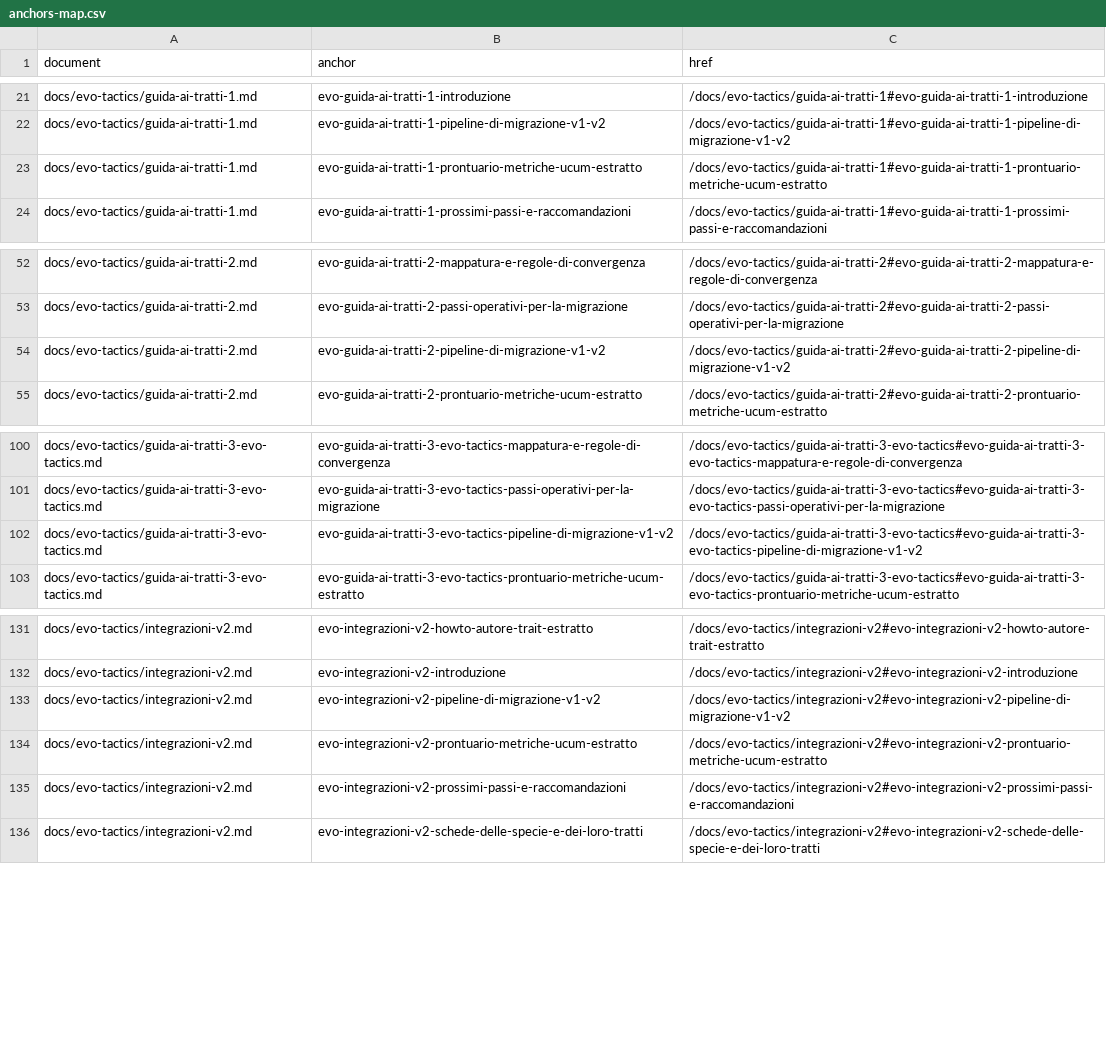
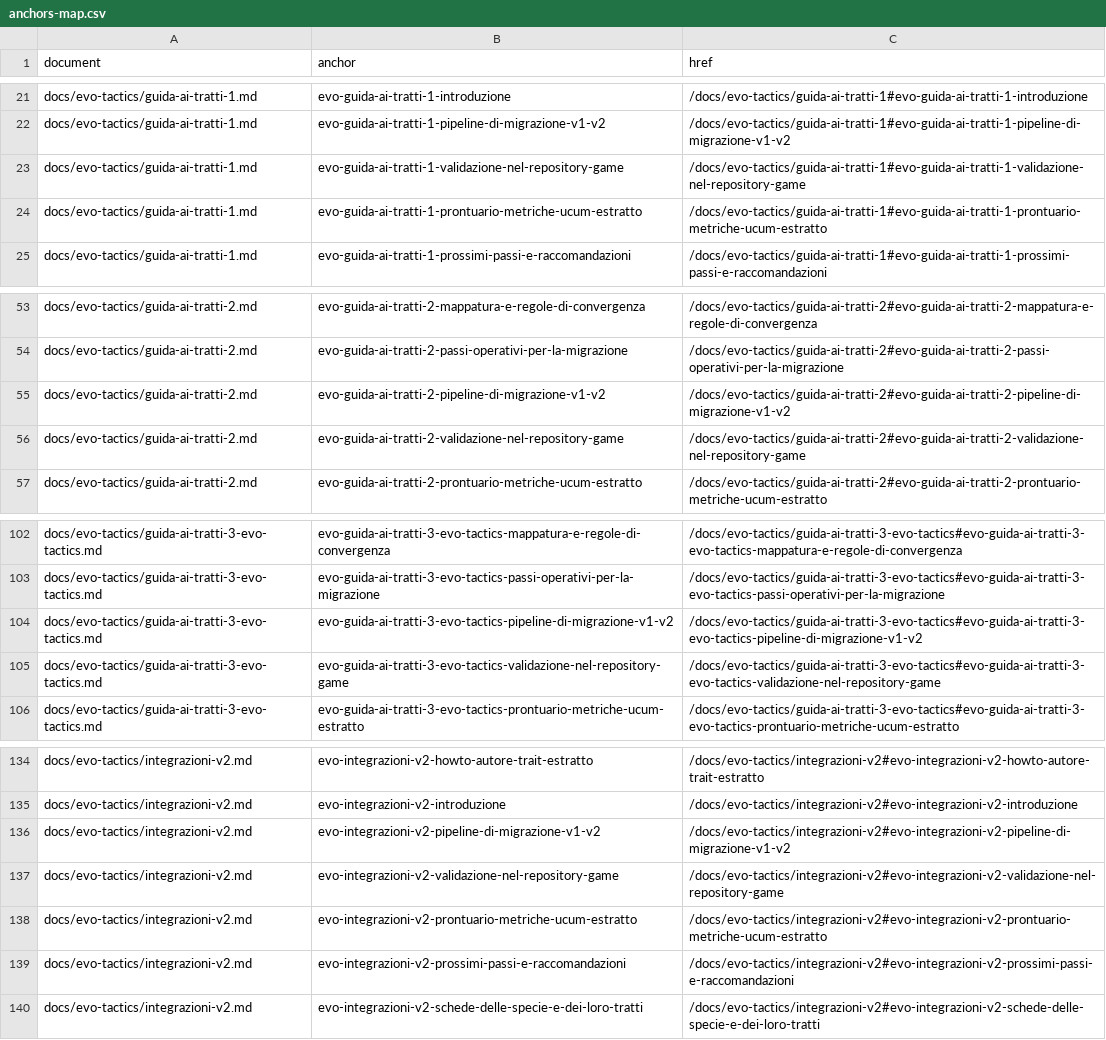
Before and after one commit to MasterDD-L34D/Game, a CSV file: docs/evo-tactics/anchors-map.csv, drawn as a sheet; only a part is shown, gaps mark what is left out; the diff names each change by its address in the sheet, - before the commit and + after, or states it on an @@ line.

```diff
--- a/docs/evo-tactics/anchors-map.csv
+++ b/docs/evo-tactics/anchors-map.csv
+row 23: docs/evo-tactics/guida-ai-tratti-1.md | evo-guida-ai-tratti-1-validazione-nel-repository-game | /docs/evo-tactics/guida-ai-tratti-1#evo-guida-ai-tratti-1-validazione-nel-repository-game
+row 56: docs/evo-tactics/guida-ai-tratti-2.md | evo-guida-ai-tratti-2-validazione-nel-repository-game | /docs/evo-tactics/guida-ai-tratti-2#evo-guida-ai-tratti-2-validazione-nel-repository-game
+row 105: docs/evo-tactics/guida-ai-tratti-3-evo-tactics.md | evo-guida-ai-tratti-3-evo-tactics-validazione-nel-repository-game | /docs/evo-tactics/guida-ai-tratti-3-evo-tactics#evo-guida-ai-tratti-3-evo-tactics-validazione-nel-repository-game
+row 137: docs/evo-tactics/integrazioni-v2.md | evo-integrazioni-v2-validazione-nel-repository-game | /docs/evo-tactics/integrazioni-v2#evo-integrazioni-v2-validazione-nel-repository-game
```
Also changed, not shown: 9 other files.
